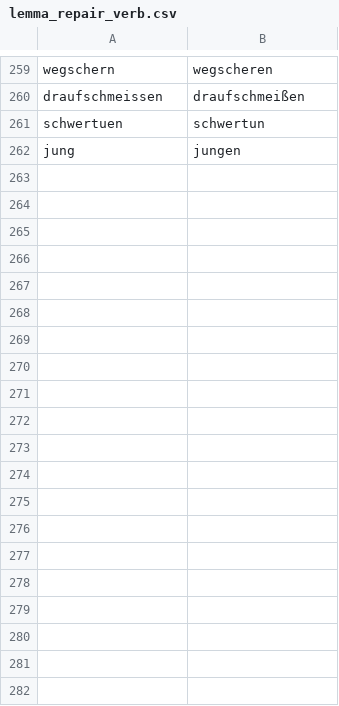
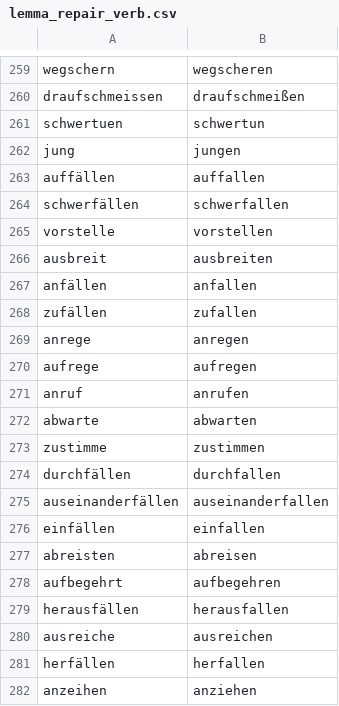
Before and after one commit to zentrum-lexikographie/wordprofile, a CSV file: spec/lemma_repair_verb.csv, drawn as a sheet; only a part is shown, gaps mark what is left out; the diff covers the shown part only; the diff names each change by its address in the sheet, - before the commit and + after, or states it on an @@ line.

Commit message:
Add 50 most common particle verbs to lemma repair

```diff
--- a/spec/lemma_repair_verb.csv
+++ b/spec/lemma_repair_verb.csv
+row 263: auffällen | auffallen
+row 264: schwerfällen | schwerfallen
+row 265: vorstelle | vorstellen
+row 266: ausbreit | ausbreiten
+row 267: anfällen | anfallen
+row 268: zufällen | zufallen
+row 269: anrege | anregen
+row 270: aufrege | aufregen
+row 271: anruf | anrufen
+row 272: abwarte | abwarten
+row 273: zustimme | zustimmen
+row 274: durchfällen | durchfallen
+row 275: auseinanderfällen | auseinanderfallen
+row 276: einfällen | einfallen
+row 277: abreisten | abreisen
+row 278: aufbegehrt | aufbegehren
+row 279: herausfällen | herausfallen
+row 280: ausreiche | ausreichen
+row 281: herfällen | herfallen
+row 282: anzeihen | anziehen
```
Also changed, not shown: 31 added rows elsewhere in this file.
